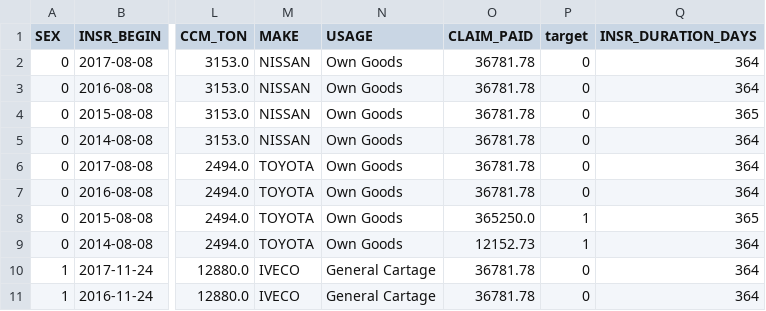
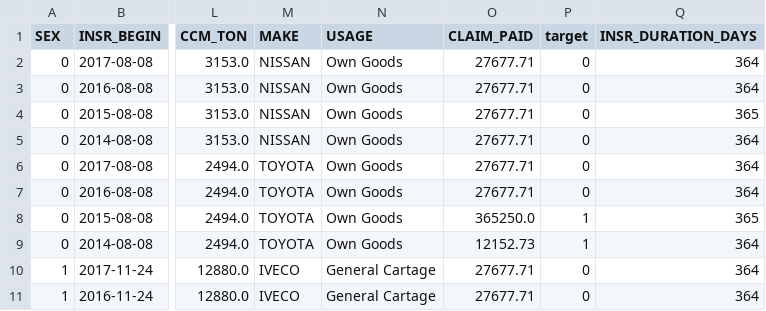
Before and after one commit to Par4noia/MLOps-project, a CSV file: test_inference.csv, drawn as a sheet; only a part is shown, gaps mark what is left out; the diff names each change by its address in the sheet, - before the commit and + after, or states it on an @@ line.

```diff
--- a/test_inference.csv
+++ b/test_inference.csv
-O2:O7 (CLAIM_PAID): 36781.78
+O2:O7 (CLAIM_PAID): 27677.71
-O10:O11 (CLAIM_PAID): 36781.78
+O10:O11 (CLAIM_PAID): 27677.71
```
Also changed, not shown: reports/quality_report.csv, test_inference_predictions.csv, 12 other files.
